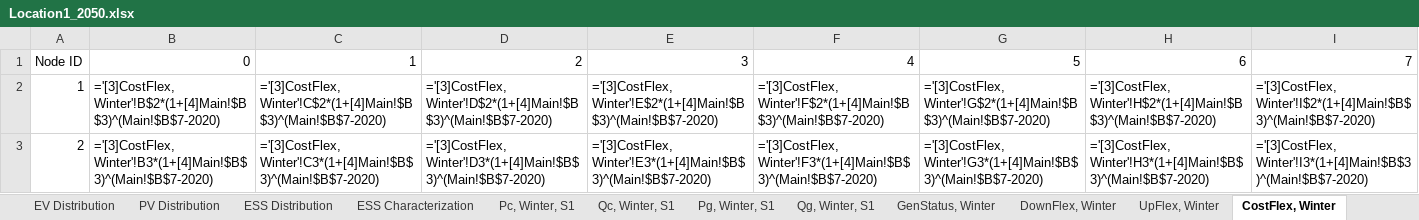
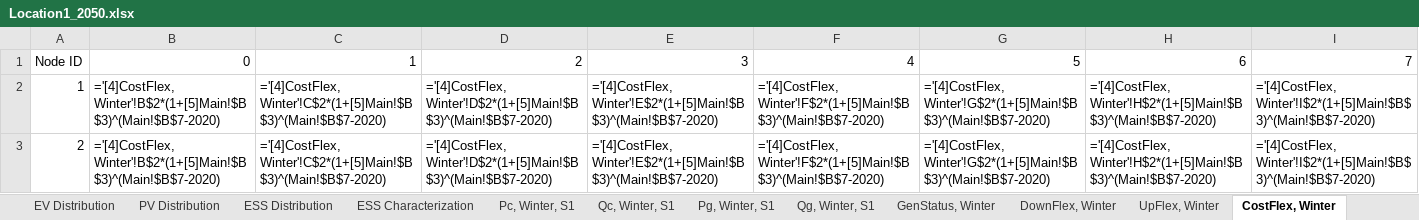
Before and after one commit to ATTEST-project/shared-resource-planning, an Excel workbook: data/Simulations/HR1_2/Location1/Location1_2050.xlsx, sheet CostFlex, Winter, drawn as a sheet; only a part is shown; values as stored, in another font and other column widths than the file's, no borders; formulas are shown in place of their values; the diff covers the shown part only; the diff names each change by its address in the sheet, - before the commit and + after, or states it on an @@ line.

```diff
--- a/data/Simulations/HR1_2/Location1/Location1_2050.xlsx (sheet CostFlex, Winter)
+++ b/data/Simulations/HR1_2/Location1/Location1_2050.xlsx (sheet CostFlex, Winter)
-B2: ='[3]CostFlex, Winter'!B$2*(1+[4]Main!$B$3)^(Main!$B$7-2020)
+B2: ='[4]CostFlex, Winter'!B$2*(1+[5]Main!$B$3)^(Main!$B$7-2020)
-C2: ='[3]CostFlex, Winter'!C$2*(1+[4]Main!$B$3)^(Main!$B$7-2020)
+C2: ='[4]CostFlex, Winter'!C$2*(1+[5]Main!$B$3)^(Main!$B$7-2020)
-D2: ='[3]CostFlex, Winter'!D$2*(1+[4]Main!$B$3)^(Main!$B$7-2020)
+D2: ='[4]CostFlex, Winter'!D$2*(1+[5]Main!$B$3)^(Main!$B$7-2020)
-E2: ='[3]CostFlex, Winter'!E$2*(1+[4]Main!$B$3)^(Main!$B$7-2020)
+E2: ='[4]CostFlex, Winter'!E$2*(1+[5]Main!$B$3)^(Main!$B$7-2020)
-F2: ='[3]CostFlex, Winter'!F$2*(1+[4]Main!$B$3)^(Main!$B$7-2020)
+F2: ='[4]CostFlex, Winter'!F$2*(1+[5]Main!$B$3)^(Main!$B$7-2020)
-G2: ='[3]CostFlex, Winter'!G$2*(1+[4]Main!$B$3)^(Main!$B$7-2020)
+G2: ='[4]CostFlex, Winter'!G$2*(1+[5]Main!$B$3)^(Main!$B$7-2020)
-H2: ='[3]CostFlex, Winter'!H$2*(1+[4]Main!$B$3)^(Main!$B$7-2020)
+H2: ='[4]CostFlex, Winter'!H$2*(1+[5]Main!$B$3)^(Main!$B$7-2020)
-I2: ='[3]CostFlex, Winter'!I$2*(1+[4]Main!$B$3)^(Main!$B$7-2020)
+I2: ='[4]CostFlex, Winter'!I$2*(1+[5]Main!$B$3)^(Main!$B$7-2020)
-B3: ='[3]CostFlex, Winter'!B3*(1+[4]Main!$B$3)^(Main!$B$7-2020)
+B3: ='[4]CostFlex, Winter'!B$2*(1+[5]Main!$B$3)^(Main!$B$7-2020)
-C3: ='[3]CostFlex, Winter'!C3*(1+[4]Main!$B$3)^(Main!$B$7-2020)
+C3: ='[4]CostFlex, Winter'!C$2*(1+[5]Main!$B$3)^(Main!$B$7-2020)
-D3: ='[3]CostFlex, Winter'!D3*(1+[4]Main!$B$3)^(Main!$B$7-2020)
+D3: ='[4]CostFlex, Winter'!D$2*(1+[5]Main!$B$3)^(Main!$B$7-2020)
-E3: ='[3]CostFlex, Winter'!E3*(1+[4]Main!$B$3)^(Main!$B$7-2020)
+E3: ='[4]CostFlex, Winter'!E$2*(1+[5]Main!$B$3)^(Main!$B$7-2020)
-F3: ='[3]CostFlex, Winter'!F3*(1+[4]Main!$B$3)^(Main!$B$7-2020)
+F3: ='[4]CostFlex, Winter'!F$2*(1+[5]Main!$B$3)^(Main!$B$7-2020)
-G3: ='[3]CostFlex, Winter'!G3*(1+[4]Main!$B$3)^(Main!$B$7-2020)
+G3: ='[4]CostFlex, Winter'!G$2*(1+[5]Main!$B$3)^(Main!$B$7-2020)
-H3: ='[3]CostFlex, Winter'!H3*(1+[4]Main!$B$3)^(Main!$B$7-2020)
+H3: ='[4]CostFlex, Winter'!H$2*(1+[5]Main!$B$3)^(Main!$B$7-2020)
-I3: ='[3]CostFlex, Winter'!I3*(1+[4]Main!$B$3)^(Main!$B$7-2020)
+I3: ='[4]CostFlex, Winter'!I$2*(1+[5]Main!$B$3)^(Main!$B$7-2020)
```
Also changed, not shown: 560 edited cells elsewhere in this sheet, sheet Qc, Winter, S1, sheet Qc, Summer, S1, sheet CostFlex, Summer, sheet Pc, Summer, S1, sheet Pc, Winter, S1, sheet ESS Distribution, data/Simulations/HR1_2/Location1/Location1_2030.xlsx, data/Simulations/HR1_2/Location1/Location1_2040.xlsx, 29 other files.
